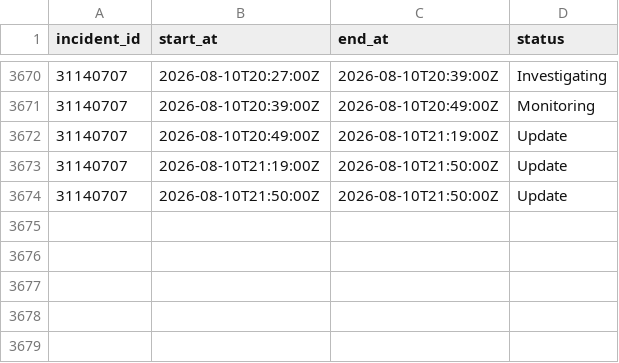
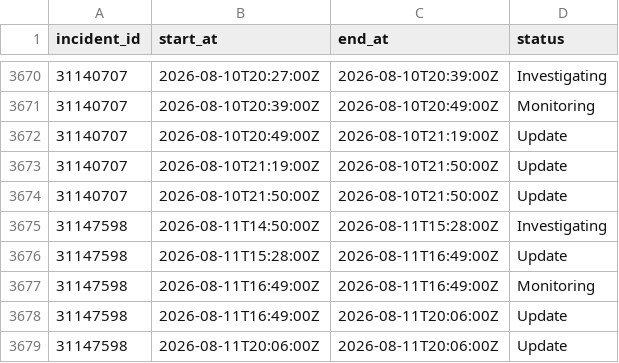
Before and after one commit to mrshu/github-statuses, a CSV file: parsed/segments.csv, drawn as a sheet; only a part is shown, gaps mark what is left out.

```diff
--- a/parsed/segments.csv
+++ b/parsed/segments.csv
@@ -3674 +3674,6 @@ incident_id,start_at,end_at,status
 31140707,2026-08-10T21:50:00Z,2026-08-10T21:50:00Z,Update
+31147598,2026-08-11T14:50:00Z,2026-08-11T15:28:00Z,Investigating
+31147598,2026-08-11T15:28:00Z,2026-08-11T16:49:00Z,Update
+31147598,2026-08-11T16:49:00Z,2026-08-11T16:49:00Z,Monitoring
+31147598,2026-08-11T16:49:00Z,2026-08-11T20:06:00Z,Update
+31147598,2026-08-11T20:06:00Z,2026-08-11T20:06:00Z,Update
```
Also changed, not shown: parsed/downtime_windows.csv, 1 other file.
